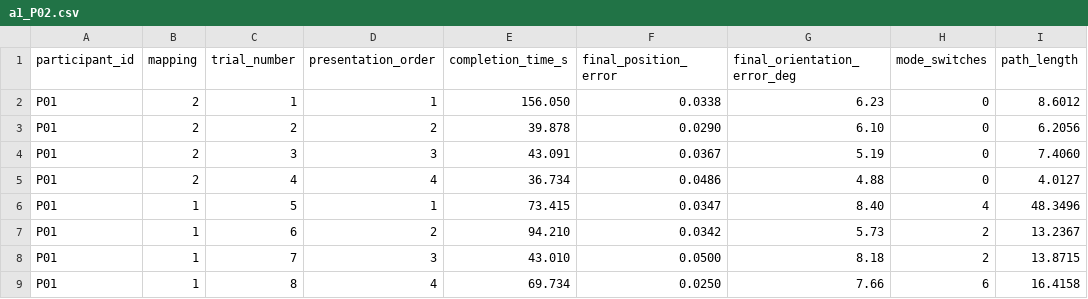
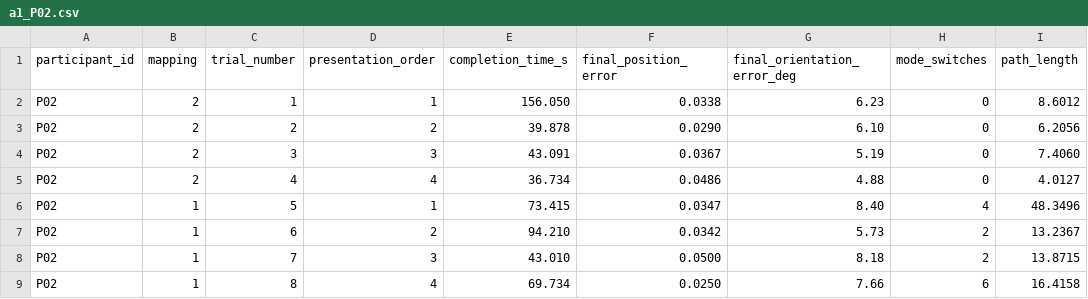
Before and after one commit to lucas-santt/MAC0623-A1, a CSV file: stats/a1_P02.csv, drawn as a sheet.

```diff
--- a/stats/a1_P02.csv
+++ b/stats/a1_P02.csv
@@ -1,9 +1,9 @@
 participant_id,mapping,trial_number,presentation_order,completion_time_s,final_position_error,final_orientation_error_deg,mode_switches,path_length
-P01,2,1,1,156.050,0.0338,6.23,0,8.6012
-P01,2,2,2,39.878,0.0290,6.10,0,6.2056
-P01,2,3,3,43.091,0.0367,5.19,0,7.4060
-P01,2,4,4,36.734,0.0486,4.88,0,4.0127
-P01,1,5,1,73.415,0.0347,8.40,4,48.3496
-P01,1,6,2,94.210,0.0342,5.73,2,13.2367
-P01,1,7,3,43.010,0.0500,8.18,2,13.8715
-P01,1,8,4,69.734,0.0250,7.66,6,16.4158
+P02,2,1,1,156.050,0.0338,6.23,0,8.6012
+P02,2,2,2,39.878,0.0290,6.10,0,6.2056
+P02,2,3,3,43.091,0.0367,5.19,0,7.4060
+P02,2,4,4,36.734,0.0486,4.88,0,4.0127
+P02,1,5,1,73.415,0.0347,8.40,4,48.3496
+P02,1,6,2,94.210,0.0342,5.73,2,13.2367
+P02,1,7,3,43.010,0.0500,8.18,2,13.8715
+P02,1,8,4,69.734,0.0250,7.66,6,16.4158
```
Also changed, not shown: 3 other files.
